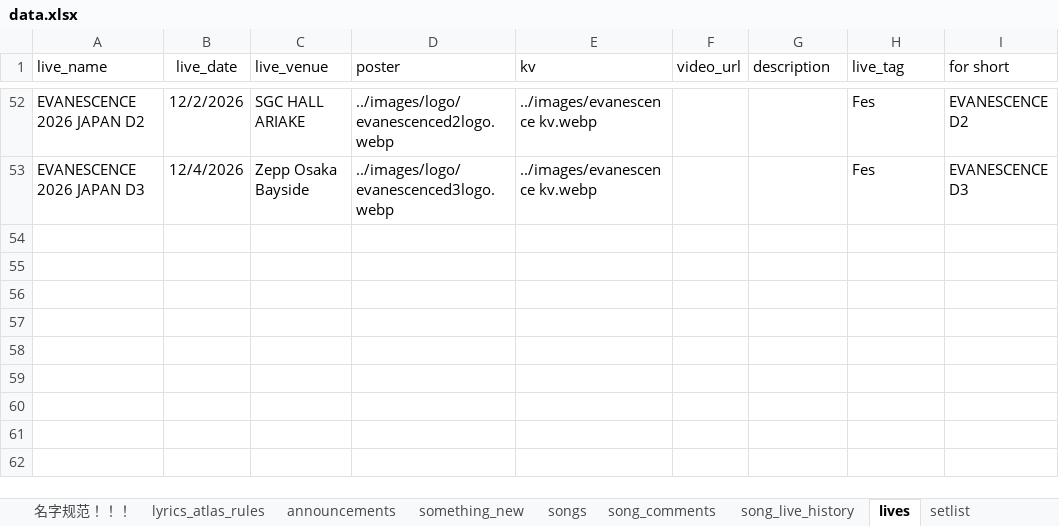
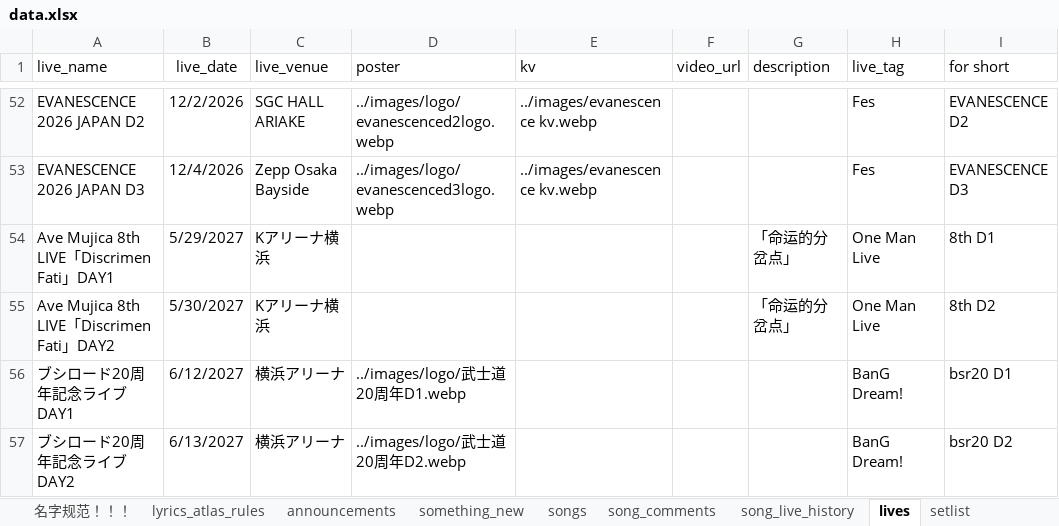
Before and after one commit to yuminle159/MujicaTimeLineWeb, an Excel workbook: _data/data.xlsx, sheet lives, drawn as a sheet; only a part is shown, gaps mark what is left out; values as stored, in another font and other column widths than the file's, no borders; the diff names each change by its address in the sheet, - before the commit and + after, or states it on an @@ line.

```diff
--- a/_data/data.xlsx (sheet lives)
+++ b/_data/data.xlsx (sheet lives)
+row 54: Ave Mujica 8th LIVE「Discrimen Fati」DAY1 | 5/29/2027 | Kアリーナ横浜 |  |  |  | 「命运的分岔点」 | One Man Live | 8th D1
+row 55: Ave Mujica 8th LIVE「Discrimen Fati」DAY2 | 5/30/2027 | Kアリーナ横浜 |  |  |  | 「命运的分岔点」 | One Man Live | 8th D2
+row 56: ブシロード20周年記念ライブ DAY1 | 6/12/2027 | 横浜アリーナ | ../images/logo/武士道20周年D1.webp |  |  |  | BanG Dream! | bsr20 D1
+row 57: ブシロード20周年記念ライブ DAY2 | 6/13/2027 | 横浜アリーナ | ../images/logo/武士道20周年D2.webp |  |  |  | BanG Dream! | bsr20 D2
```
Also changed, not shown: sheet timeline, sheet discography_contents, sheet programs, sheet discography_editions, sheet discography_releases, sheet songs, 1 more sheet, hidden cells, 25 other files.
